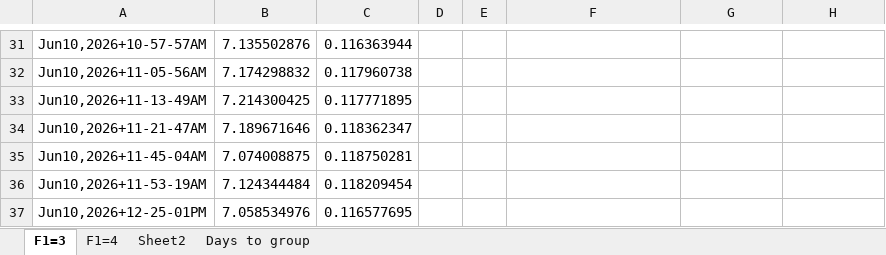
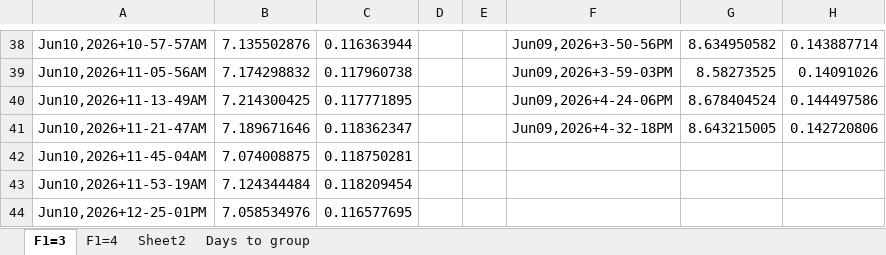
Before and after one commit to d2000garcia/6s7p, an Excel workbook: Fit Results/Together.xlsx, sheet F1=3, drawn as a sheet; only a part is shown, gaps mark what is left out; values as stored, in another font and other column widths than the file's, no borders; charts and pictures not drawn; addresses are those after the commit; the diff covers the shown part only; the diff names each change by its address in the sheet, - before the commit and + after, or states it on an @@ line.

```diff
--- a/Fit Results/Together.xlsx (sheet F1=3)
+++ b/Fit Results/Together.xlsx (sheet F1=3)
-F38: (empty)
+F38: Jun09,2026+3-50-56PM
-G38: (empty)
+G38: 8.634950582
-H38: (empty)
+H38: 0.143887714
-F39: (empty)
+F39: Jun09,2026+3-59-03PM
-G39: (empty)
+G39: 8.58273525
-H39: (empty)
+H39: 0.14091026
-F40: (empty)
+F40: Jun09,2026+4-24-06PM
-G40: (empty)
+G40: 8.678404524
-H40: (empty)
+H40: 0.144497586
-F41: (empty)
+F41: Jun09,2026+4-32-18PM
-G41: (empty)
+G41: 8.643215005
-H41: (empty)
+H41: 0.142720806
```
Also changed, not shown: 11 added rows, 4 removed rows and 74 edited cells elsewhere in this sheet, charts or pictures, Fit Results/AllFitsF1=3.xlsx, Fit Results/AllFitsF1=4.xlsx, 19 other files.
